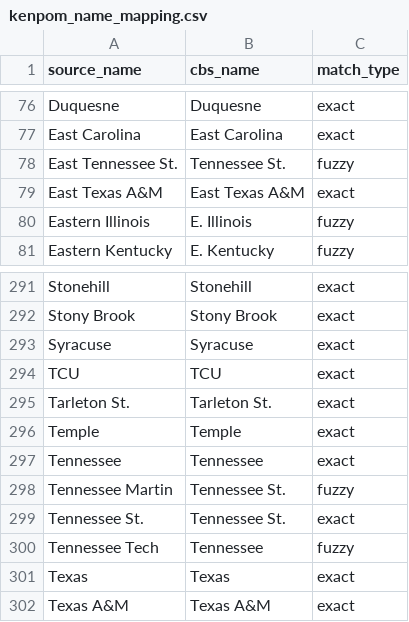
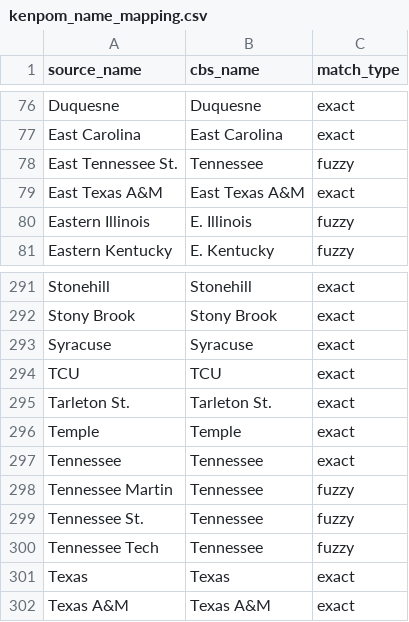
Before and after one commit to adisrivatsan/ncaab_prediction, a CSV file: Python scripts/kenpom_name_mapping.csv, drawn as a sheet; only a part is shown, gaps mark what is left out.

```diff
--- a/Python scripts/kenpom_name_mapping.csv
+++ b/Python scripts/kenpom_name_mapping.csv
@@ -77,3 +77,3 @@ Duquesne,Duquesne,exact
 East Carolina,East Carolina,exact
-East Tennessee St.,Tennessee St.,fuzzy
+East Tennessee St.,Tennessee,fuzzy
 East Texas A&M,East Texas A&M,exact
@@ -297,4 +297,4 @@ Temple,Temple,exact
 Tennessee,Tennessee,exact
-Tennessee Martin,Tennessee St.,fuzzy
-Tennessee St.,Tennessee St.,exact
+Tennessee Martin,Tennessee,fuzzy
+Tennessee St.,Tennessee,fuzzy
 Tennessee Tech,Tennessee,fuzzy
```
Also changed, not shown: Python scripts/efficiency_metrics.csv, Python scripts/kenpom_ratings.csv, 8 other files.
